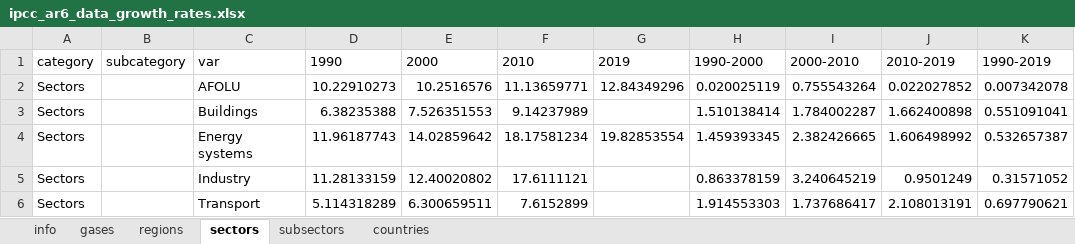
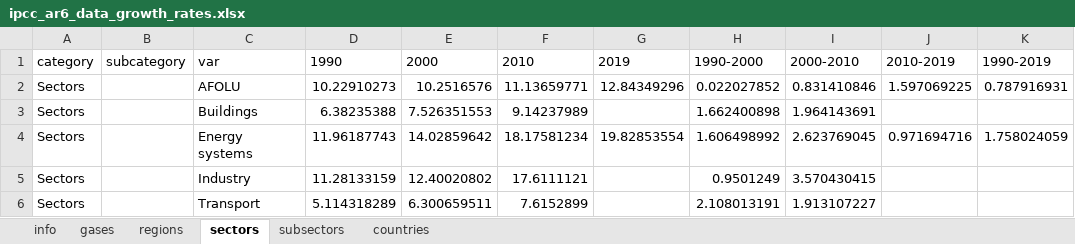
Before and after one commit to mcc-apsis/AR6-Emissions-trends-and-drivers, an Excel workbook: Results/Public data/ipcc_ar6_data_growth_rates.xlsx, sheet sectors, drawn as a sheet; values as stored, in another font and other column widths than the file's, no borders; the diff names each change by its address in the sheet, - before the commit and + after, or states it on an @@ line.

```diff
--- a/Results/Public data/ipcc_ar6_data_growth_rates.xlsx (sheet sectors)
+++ b/Results/Public data/ipcc_ar6_data_growth_rates.xlsx (sheet sectors)
-H2: 0.020025119
+H2: 0.022027852
-I2: 0.755543264
+I2: 0.831410846
-J2: 0.022027852
+J2: 1.597069225
-K2: 0.007342078
+K2: 0.787916931
-H3: 1.510138414
+H3: 1.662400898
-I3: 1.784002287
+I3: 1.964143691
-J3: 1.662400898
+J3: (empty)
-K3: 0.551091041
+K3: (empty)
-H4: 1.459393345
+H4: 1.606498992
-I4: 2.382426665
+I4: 2.623769045
-J4: 1.606498992
+J4: 0.971694716
-K4: 0.532657387
+K4: 1.758024059
-H5: 0.863378159
+H5: 0.9501249
-I5: 3.240645219
+I5: 3.570430415
-J5: 0.9501249
+J5: (empty)
-K5: 0.31571052
+K5: (empty)
-H6: 1.914553303
+H6: 2.108013191
-I6: 1.737686417
+I6: 1.913107227
-J6: 2.108013191
+J6: (empty)
-K6: 0.697790621
+K6: (empty)
```
Also changed, not shown: sheet countries, sheet subsectors, sheet regions, sheet gases, sheet info, 5 other files.
